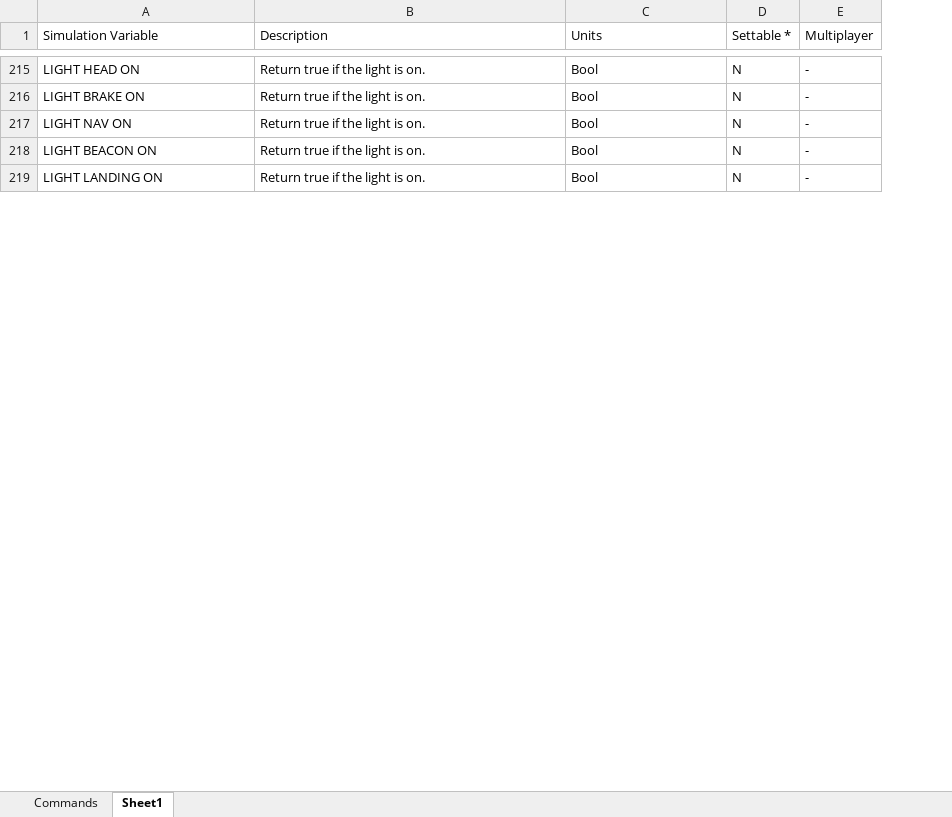
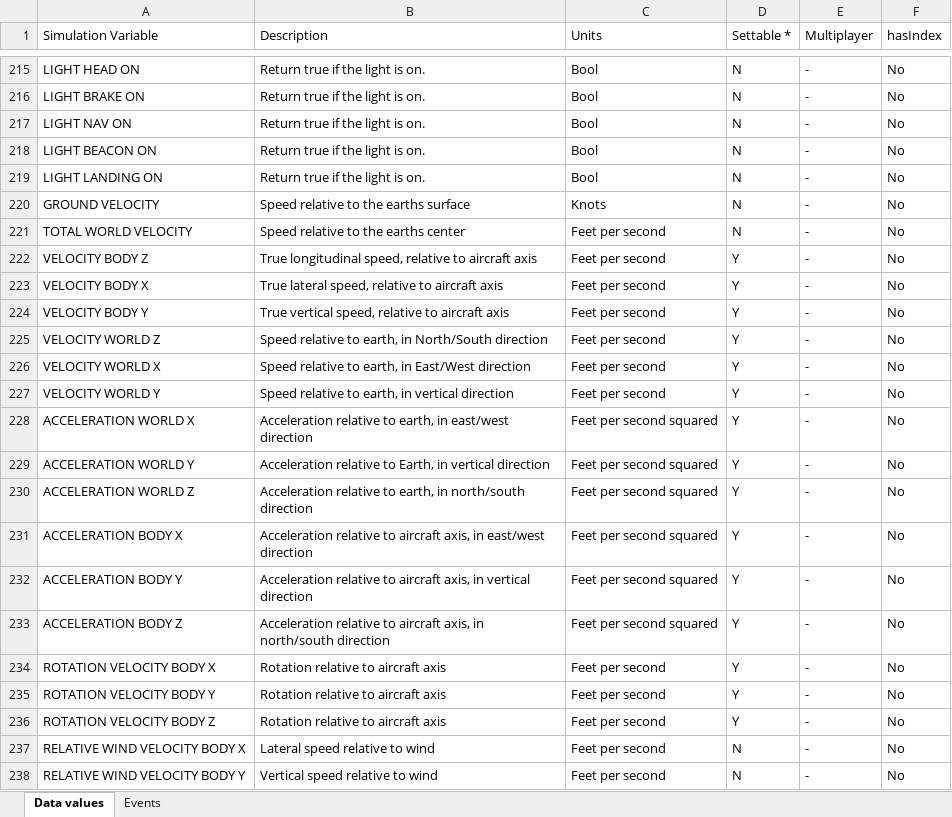
Before and after one commit to nguyenquyhy/Flight-Tracker-StreamDeck, an Excel workbook: Commands.xlsx, sheet Data values, drawn as a sheet; only a part is shown, gaps mark what is left out; values as stored, in another font and other column widths than the file's, no borders; table styles not drawn; the diff covers the shown part only; the diff names each change by its address in the sheet, - before the commit and + after, or states it on an @@ line.

Commit message:
Updated commands and events excel sheet

```diff
--- a/Commands.xlsx (sheet Data values)
+++ b/Commands.xlsx (sheet Data values)
-sheet tab: Sheet1
+sheet tab: Data values
-sheet tab: Commands
+sheet tab: Events
+column F (hasIndex), rows 215-219: all No
+row 220: GROUND VELOCITY | Speed relative to the earths surface | Knots | N | - | No
+row 221: TOTAL WORLD VELOCITY | Speed relative to the earths center | Feet per second | N | - | No
+row 222: VELOCITY BODY Z | True longitudinal speed, relative to aircraft axis | Feet per second | Y | - | No
+row 223: VELOCITY BODY X | True lateral speed, relative to aircraft axis | Feet per second | Y | - | No
+row 224: VELOCITY BODY Y | True vertical speed, relative to aircraft axis | Feet per second | Y | - | No
+row 225: VELOCITY WORLD Z | Speed relative to earth, in North/South direction | Feet per second | Y | - | No
+row 226: VELOCITY WORLD X | Speed relative to earth, in East/West direction | Feet per second | Y | - | No
+row 227: VELOCITY WORLD Y | Speed relative to earth, in vertical direction | Feet per second | Y | - | No
+row 228: ACCELERATION WORLD X | Acceleration relative to earth, in east/west direction | Feet per second squared | Y | - | No
+row 229: ACCELERATION WORLD Y | Acceleration relative to Earth, in vertical direction | Feet per second squared | Y | - | No
+row 230: ACCELERATION WORLD Z | Acceleration relative to earth, in north/south direction | Feet per second squared | Y | - | No
+row 231: ACCELERATION BODY X | Acceleration relative to aircraft axis, in east/west direction | Feet per second squared | Y | - | No
+row 232: ACCELERATION BODY Y | Acceleration relative to aircraft axis, in vertical direction | Feet per second squared | Y | - | No
+row 233: ACCELERATION BODY Z | Acceleration relative to aircraft axis, in north/south direction | Feet per second squared | Y | - | No
+row 234: ROTATION VELOCITY BODY X | Rotation relative to aircraft axis | Feet per second | Y | - | No
+row 235: ROTATION VELOCITY BODY Y | Rotation relative to aircraft axis | Feet per second | Y | - | No
+row 236: ROTATION VELOCITY BODY Z | Rotation relative to aircraft axis | Feet per second | Y | - | No
+row 237: RELATIVE WIND VELOCITY BODY X | Lateral speed relative to wind | Feet per second | N | - | No
+row 238: RELATIVE WIND VELOCITY BODY Y | Vertical speed relative to wind | Feet per second | N | - | No
```
Also changed, not shown: 189 added rows and 40 removed rows elsewhere in this sheet, hidden cells.
